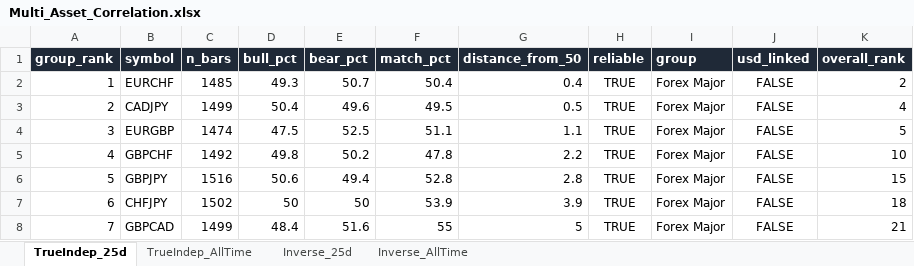
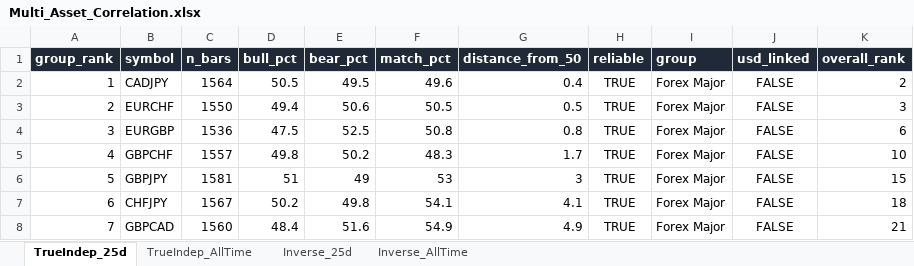
Before and after one commit to Jamesssurfer/Multi_Assets_Correlation, an Excel workbook: output/Multi_Asset_Correlation.xlsx, sheet TrueIndep_25d, drawn as a sheet; only a part is shown; values as stored, in another font and other column widths than the file's, no borders; removed rows and columns are numbered as before the commit, all else as after; the diff covers the shown part only; the diff names each change by its address in the sheet, - before the commit and + after, or states it on an @@ line.

```diff
--- a/output/Multi_Asset_Correlation.xlsx (sheet TrueIndep_25d)
+++ b/output/Multi_Asset_Correlation.xlsx (sheet TrueIndep_25d)
-row 2: 1 | EURCHF | 1485 | 49.3 | 50.7 | 50.4 | 0.4 | TRUE | Forex Major | FALSE | 2
-A2 (group_rank): 2
+A2 (group_rank): 1
-C2 (n_bars): 1499
+C2 (n_bars): 1564
-D2 (bull_pct): 50.4
+D2 (bull_pct): 50.5
-E2 (bear_pct): 49.6
+E2 (bear_pct): 49.5
-F2 (match_pct): 49.5
+F2 (match_pct): 49.6
-G2 (distance_from_50): 0.5
+G2 (distance_from_50): 0.4
-K2 (overall_rank): 4
+K2 (overall_rank): 2
+row 3: 2 | EURCHF | 1550 | 49.4 | 50.6 | 50.5 | 0.5 | TRUE | Forex Major | FALSE | 3
-C4 (n_bars): 1474
+C4 (n_bars): 1536
-F4 (match_pct): 51.1
+F4 (match_pct): 50.8
-G4 (distance_from_50): 1.1
+G4 (distance_from_50): 0.8
-K4 (overall_rank): 5
+K4 (overall_rank): 6
-C5 (n_bars): 1492
+C5 (n_bars): 1557
-F5 (match_pct): 47.8
+F5 (match_pct): 48.3
-G5 (distance_from_50): 2.2
+G5 (distance_from_50): 1.7
-C6 (n_bars): 1516
+C6 (n_bars): 1581
-D6 (bull_pct): 50.6
+D6 (bull_pct): 51
-E6 (bear_pct): 49.4
+E6 (bear_pct): 49
-F6 (match_pct): 52.8
+F6 (match_pct): 53
-G6 (distance_from_50): 2.8
+G6 (distance_from_50): 3
-C7 (n_bars): 1502
+C7 (n_bars): 1567
-D7 (bull_pct): 50
+D7 (bull_pct): 50.2
-E7 (bear_pct): 50
+E7 (bear_pct): 49.8
-F7 (match_pct): 53.9
+F7 (match_pct): 54.1
-G7 (distance_from_50): 3.9
+G7 (distance_from_50): 4.1
-C8 (n_bars): 1499
+C8 (n_bars): 1560
-F8 (match_pct): 55
+F8 (match_pct): 54.9
-G8 (distance_from_50): 5
+G8 (distance_from_50): 4.9
```
Also changed, not shown: 17 added rows, 17 removed rows and 398 edited cells elsewhere in this sheet, sheet Inverse_25d, sheet Inverse_AllTime, sheet TrueIndep_AllTime.
